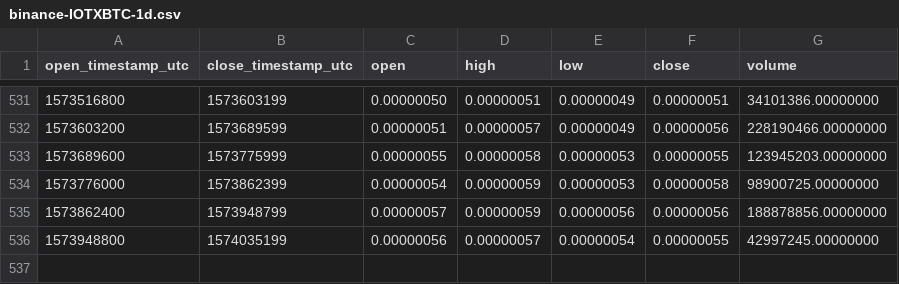
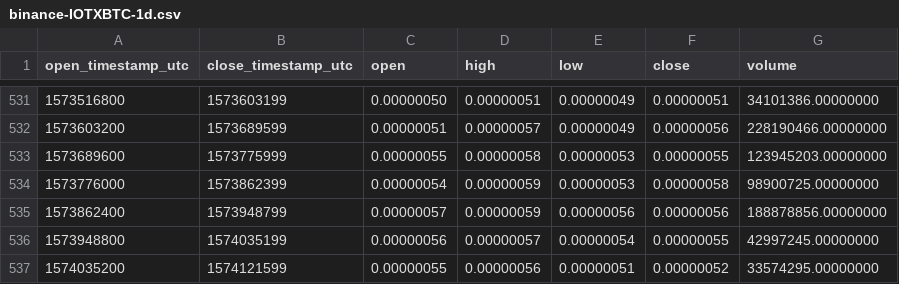
Before and after one commit to cryptobigbro/binance-IOTXBTC, a CSV file: binance-IOTXBTC-1d.csv, drawn as a sheet; only a part is shown, gaps mark what is left out.

Commit message:
Update OHLCV data.

```diff
--- a/binance-IOTXBTC-1d.csv
+++ b/binance-IOTXBTC-1d.csv
@@ -536 +536,2 @@ open_timestamp_utc,close_timestamp_utc,open,high,low,close,volume
 1573948800,1574035199,0.00000056,0.00000057,0.00000054,0.00000055,42997245.00000000
+1574035200,1574121599,0.00000055,0.00000056,0.00000051,0.00000052,33574295.00000000
```
Also changed, not shown: 1 other file.
